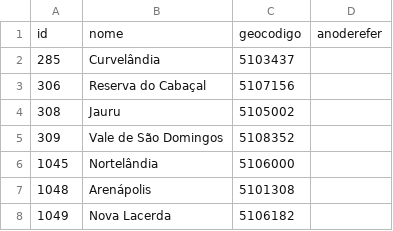
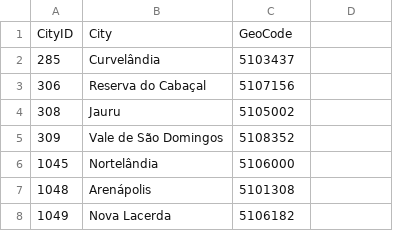
Before and after one commit to cleytoncandeira/msc_thesis_naea_ufpa, a CSV file: 2_DataProcessing/csv_result/amazon_legal_cities.csv, drawn as a sheet; only a part is shown; removed rows and columns are numbered as before the commit, all else as after; the diff names each change by its address in the sheet, - before the commit and + after, or states it on an @@ line.

```diff
--- a/2_DataProcessing/csv_result/amazon_legal_cities.csv
+++ b/2_DataProcessing/csv_result/amazon_legal_cities.csv
-row 1: id | nome | geocodigo | anoderefer
+row 1: CityID | City | GeoCode
```
Also changed, not shown: 2_DataProcessing/csv_result/farm_branches.csv, 9 other files.
